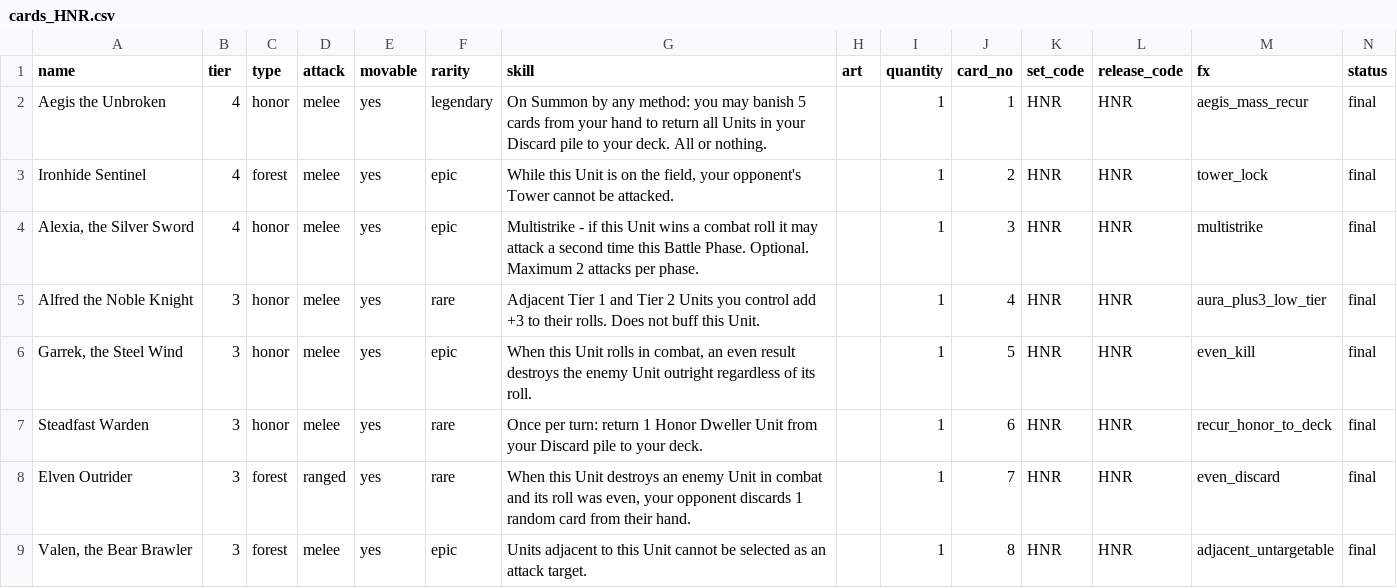
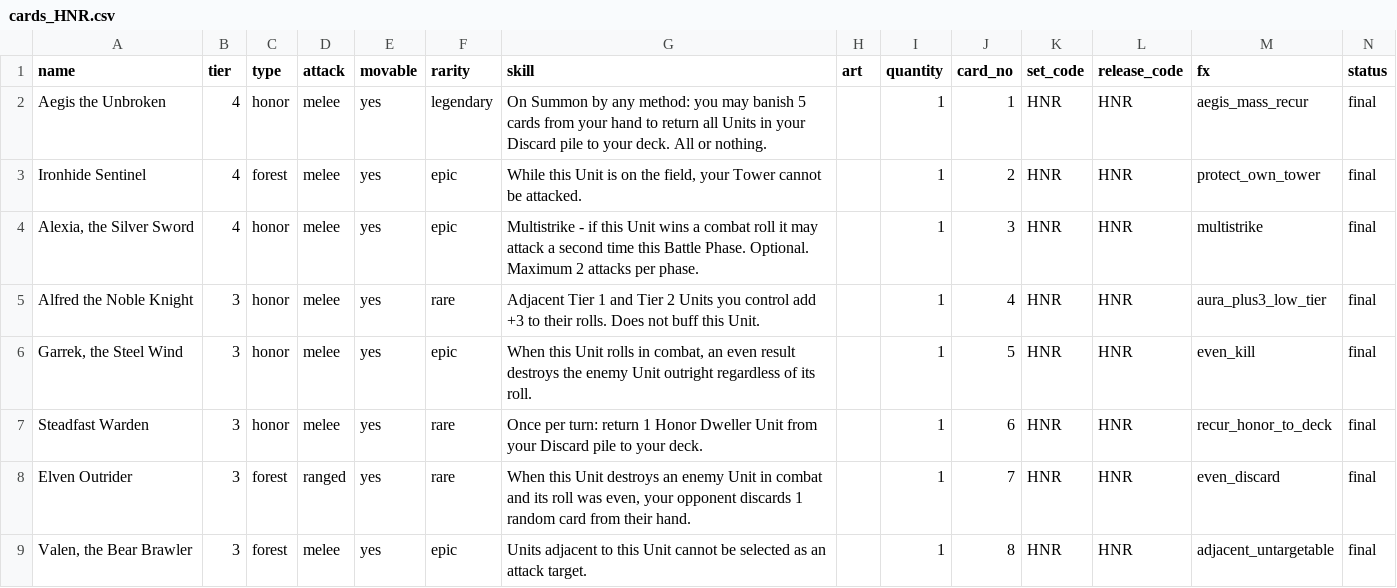
Before and after one commit to NetOrca/towers-of-atheria-bench, a CSV file: cards_HNR.csv, drawn as a sheet; only a part is shown.

```diff
--- a/cards_HNR.csv
+++ b/cards_HNR.csv
@@ -2,3 +2,3 @@ name,tier,type,attack,movable,rarity,skill,art,quantity,card_no,set_code,release
 Aegis the Unbroken,4,honor,melee,yes,legendary,On Summon by any method: you may banish 5 cards from your hand to return all Units in your Discard pile to your deck. All or nothing.,,1,1,HNR,HNR,aegis_mass_recur,final
-Ironhide Sentinel,4,forest,melee,yes,epic,"While this Unit is on the field, your opponent's Tower cannot be attacked.",,1,2,HNR,HNR,tower_lock,final
+Ironhide Sentinel,4,forest,melee,yes,epic,"While this Unit is on the field, your Tower cannot be attacked.",,1,2,HNR,HNR,protect_own_tower,final
 "Alexia, the Silver Sword",4,honor,melee,yes,epic,Multistrike - if this Unit wins a combat roll it may attack a second time this Battle Phase. Optional. Maximum 2 attacks per phase.,,1,3,HNR,HNR,multistrike,final
```
Also changed, not shown: cards_ASH.csv, 4 other files.
